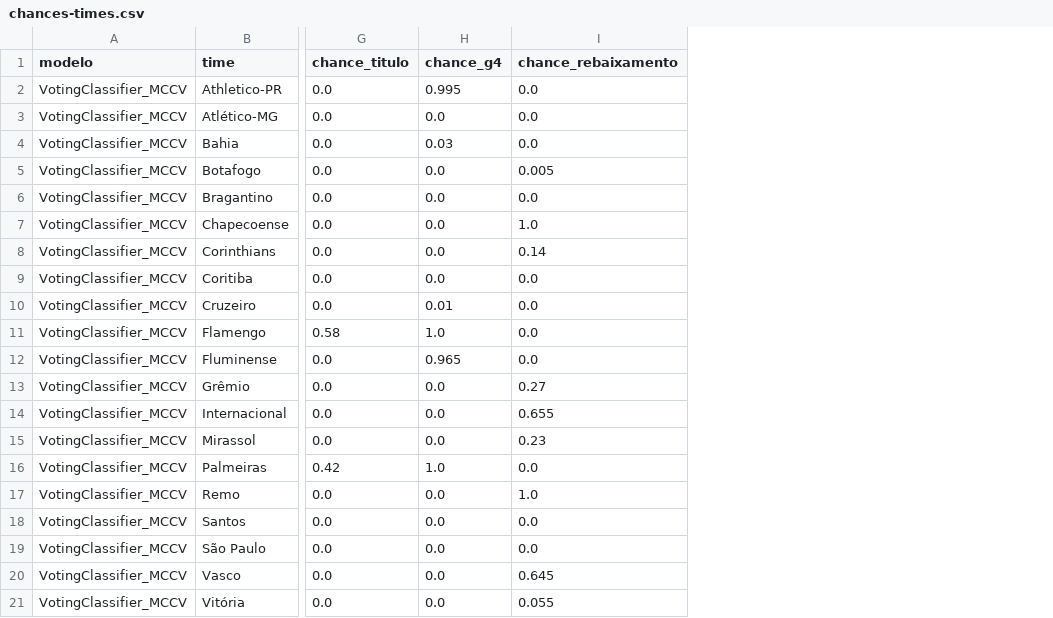
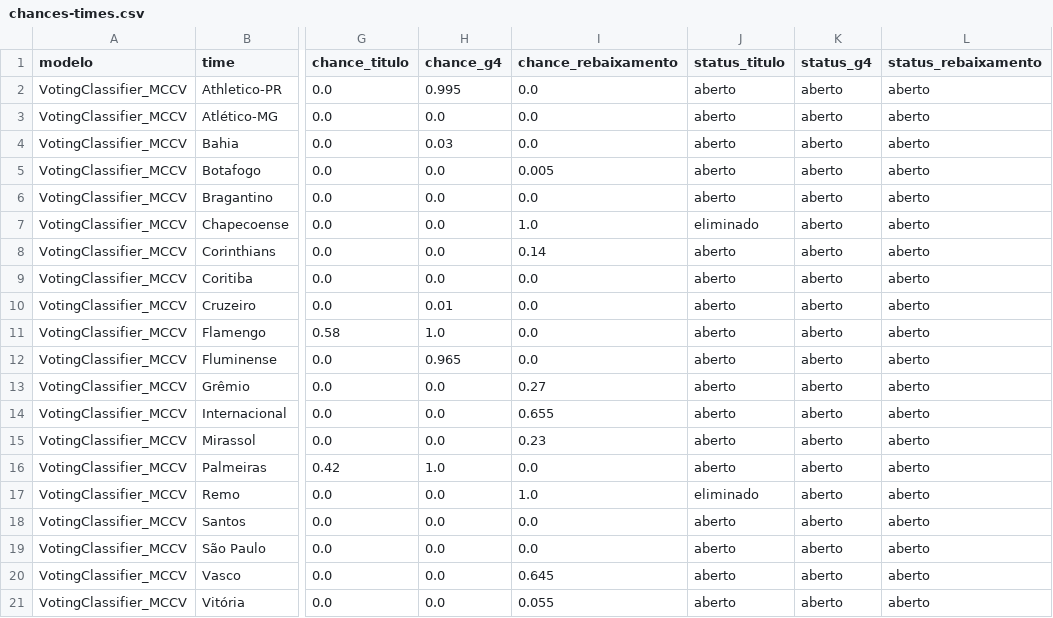
Before and after one commit to betoschneider/brasileirao, a CSV file: app/chances-times.csv, drawn as a sheet; only a part is shown, gaps mark what is left out; the diff names each change by its address in the sheet, - before the commit and + after, or states it on an @@ line.

```diff
--- a/app/chances-times.csv
+++ b/app/chances-times.csv
+column J (status_titulo), rows 2-21: aberto | aberto | aberto | aberto | aberto | eliminado | aberto | aberto | aberto | aberto | aberto | aberto | aberto | aberto | aberto | eliminado | aberto | aberto | aberto | aberto
+column K (status_g4), rows 2-21: all aberto
+column L (status_rebaixamento), rows 2-21: all aberto
```
Also changed, not shown: 3 other files.
